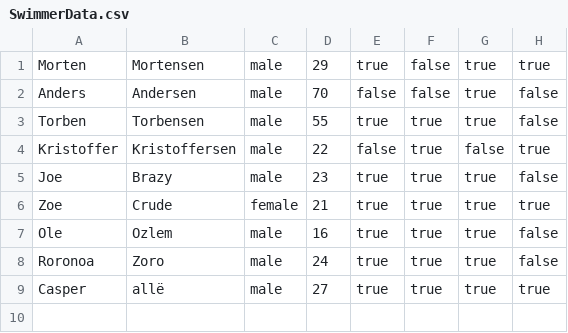
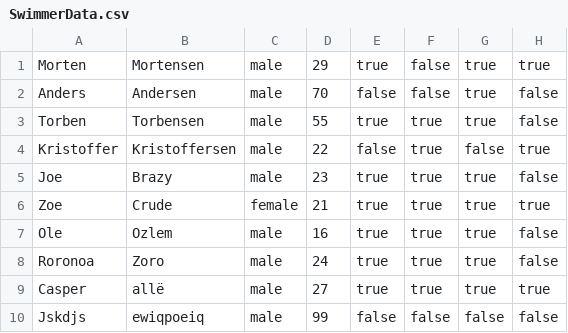
Before and after one commit to math92n4/Delfinen, a CSV file: Data/SwimmerData.csv, drawn as a sheet; the diff names each change by its address in the sheet, - before the commit and + after, or states it on an @@ line.

```diff
--- a/Data/SwimmerData.csv
+++ b/Data/SwimmerData.csv
+row 10: Jskdjs | ewiqpoeiq | male | 99 | false | false | false | false
```
Also changed, not shown: 3 other files.
